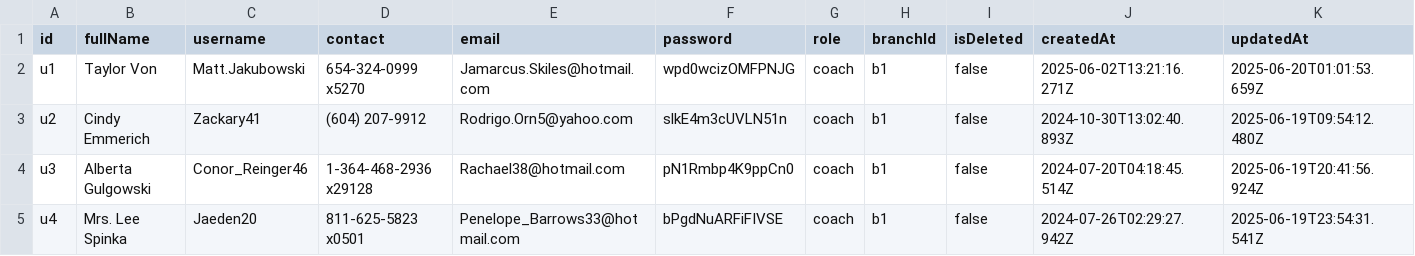
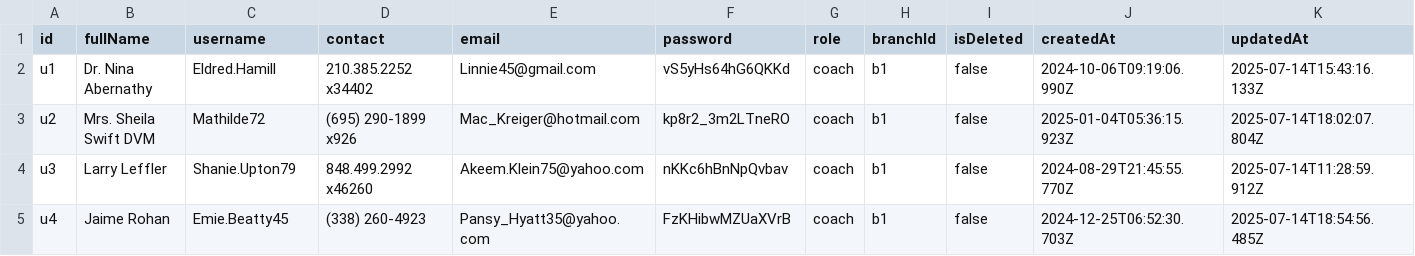
Before and after one commit to SebastianSoon/dummy-data-pull, a CSV file: data/users.csv, drawn as a sheet; only a part is shown; the diff covers the shown part only.

```diff
--- a/data/users.csv
+++ b/data/users.csv
@@ -1,5 +1,5 @@
 id,fullName,username,contact,email,password,role,branchId,isDeleted,createdAt,updatedAt
-u1,Taylor Von,Matt.Jakubowski,654-324-0999 x5270,Jamarcus.Skiles@hotmail.com,wpd0wcizOMFPNJG,coach,b1,false,2025-06-02T13:21:16.271Z,2025-06-20T01:01:53.659Z
-u2,Cindy Emmerich,Zackary41,(604) 207-9912,Rodrigo.Orn5@yahoo.com,slkE4m3cUVLN51n,coach,b1,false,2024-10-30T13:02:40.893Z,2025-06-19T09:54:12.480Z
-u3,Alberta Gulgowski,Conor_Reinger46,1-364-468-2936 x29128,Rachael38@hotmail.com,pN1Rmbp4K9ppCn0,coach,b1,false,2024-07-20T04:18:45.514Z,2025-06-19T20:41:56.924Z
-u4,Mrs. Lee Spinka,Jaeden20,811-625-5823 x0501,Penelope_Barrows33@hotmail.com,bPgdNuARFiFIVSE,coach,b1,false,2024-07-26T02:29:27.942Z,2025-06-19T23:54:31.541Z
+u1,Dr. Nina Abernathy,Eldred.Hamill,210.385.2252 x34402,Linnie45@gmail.com,vS5yHs64hG6QKKd,coach,b1,false,2024-10-06T09:19:06.990Z,2025-07-14T15:43:16.133Z
+u2,Mrs. Sheila Swift DVM,Mathilde72,(695) 290-1899 x926,Mac_Kreiger@hotmail.com,kp8r2_3m2LTneRO,coach,b1,false,2025-01-04T05:36:15.923Z,2025-07-14T18:02:07.804Z
+u3,Larry Leffler,Shanie.Upton79,848.499.2992 x46260,Akeem.Klein75@yahoo.com,nKKc6hBnNpQvbav,coach,b1,false,2024-08-29T21:45:55.770Z,2025-07-14T11:28:59.912Z
+u4,Jaime Rohan,Emie.Beatty45,(338) 260-4923,Pansy_Hyatt35@yahoo.com,FzKHibwMZUaXVrB,coach,b1,false,2024-12-25T06:52:30.703Z,2025-07-14T18:54:56.485Z
```
Also changed, not shown: 3 added rows and 98 edited cells elsewhere in this file, data/class_types.csv, data/enrollments.csv, 16 other files.
